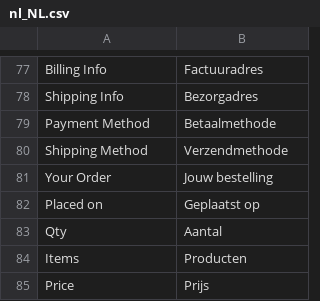
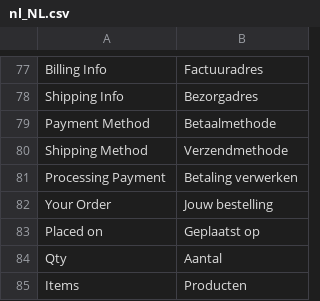
Before and after one commit to paynl/magento2-plugin, a CSV file: i18n/nl_NL.csv, drawn as a sheet; only a part is shown, gaps mark what is left out; the shorter side is filled out with more unchanged rows; the diff names each change by its address in the sheet, - before the commit and + after, or states it on an @@ line.

```diff
--- a/i18n/nl_NL.csv
+++ b/i18n/nl_NL.csv
+row 81: Processing Payment | Betaling verwerken
```
Also changed, not shown: 2 other files.
